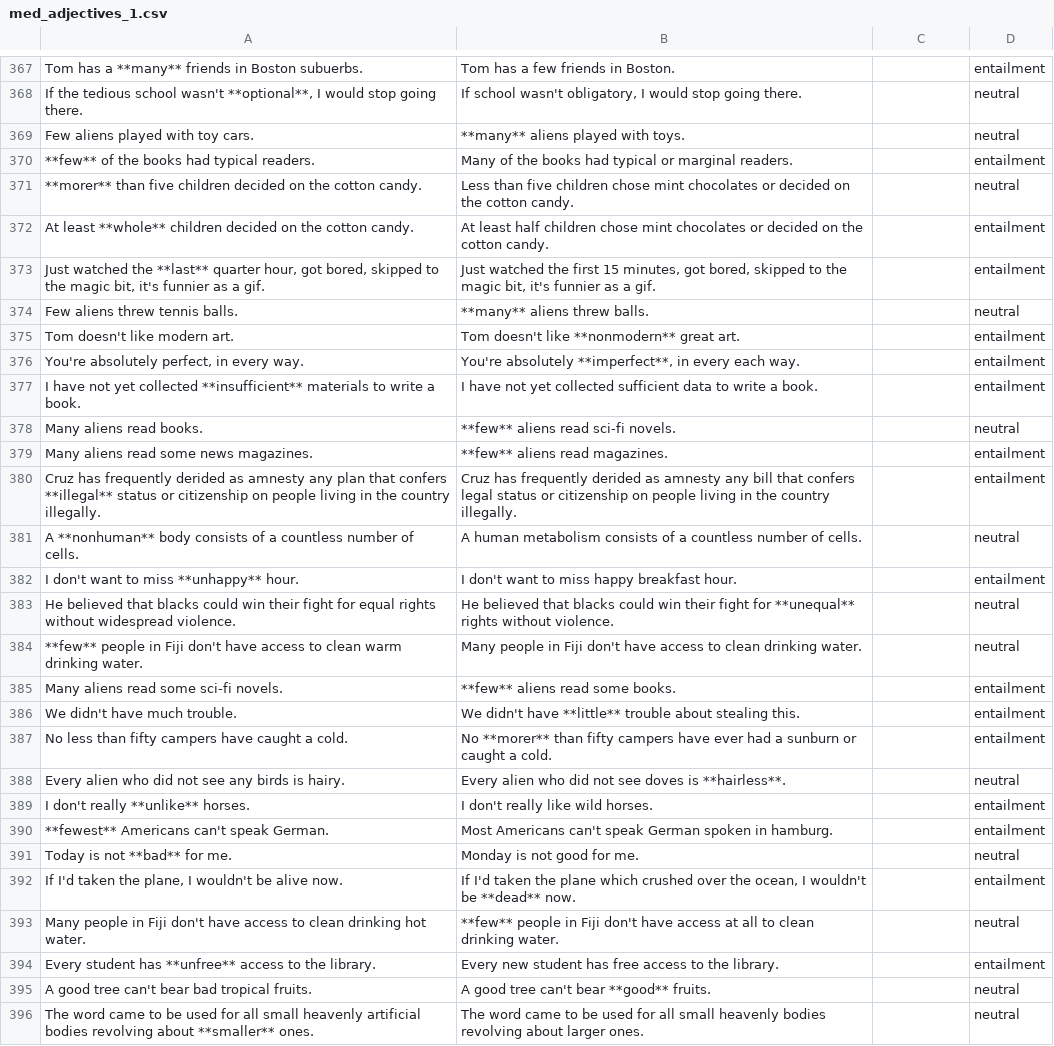
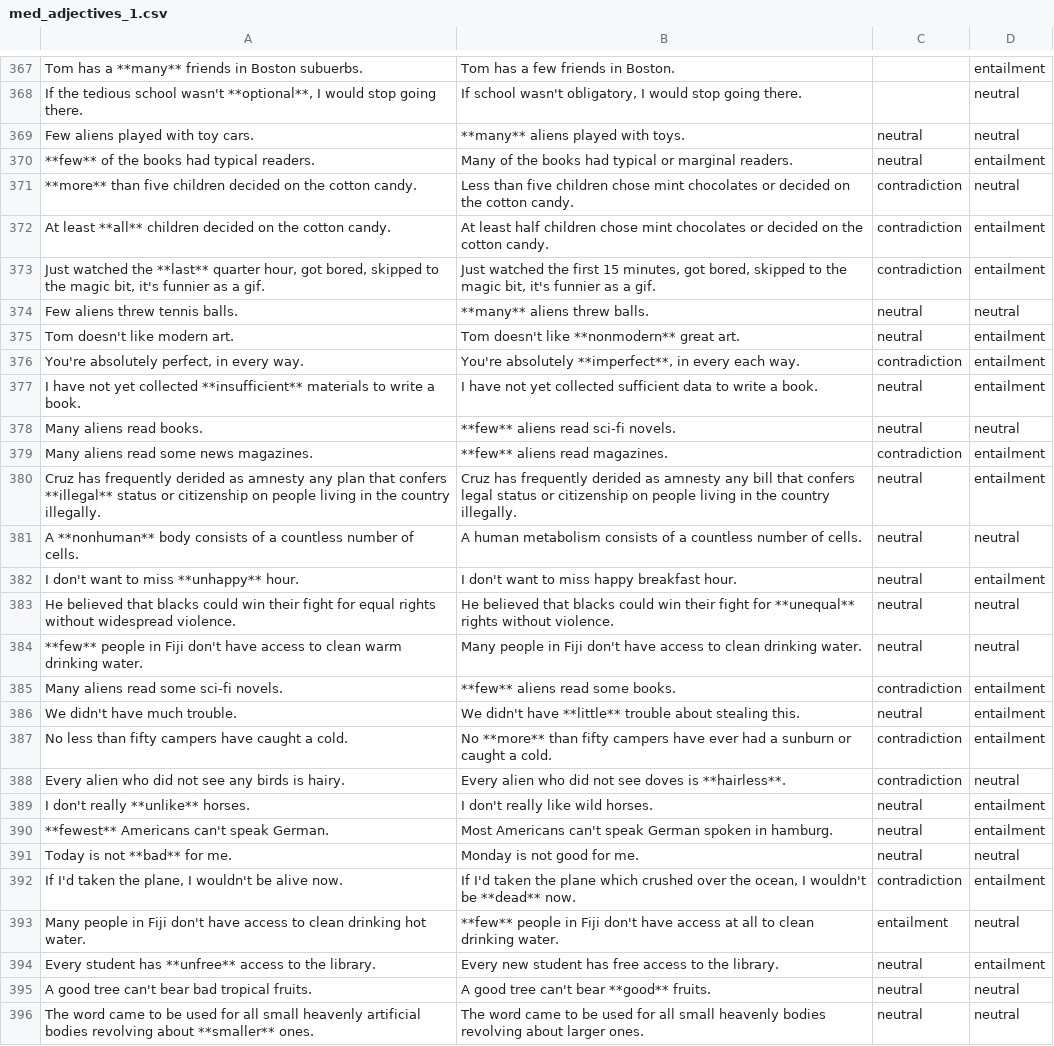
Before and after one commit to stefanDeveloper/inference, a CSV file: data/med_adjectives_1.csv, drawn as a sheet; only a part is shown, gaps mark what is left out; the diff covers the shown part only; the diff names each change by its address in the sheet, - before the commit and + after, or states it on an @@ line.

Commit message:
Added 369 till 450 from med_adjectives_1

```diff
--- a/data/med_adjectives_1.csv
+++ b/data/med_adjectives_1.csv
-C369:C370: (empty)
+C369:C370: neutral
-A371: **morer** than five…
+A371: **more** than five…
-C371:C373: (empty)
+C371:C373: contradiction
-A372: At least **whole** children decided…
+A372: At least **all** children decided…
-C374:C375: (empty)
+C374:C375: neutral
-C376: (empty)
+C376: contradiction
-C377:C378: (empty)
+C377:C378: neutral
-C379: (empty)
+C379: contradiction
-C380:C384: (empty)
+C380:C384: neutral
-C385: (empty)
+C385: contradiction
-C386: (empty)
+C386: neutral
-B387: No **morer** than fifty…
+B387: No **more** than fifty…
-C387:C388: (empty)
+C387:C388: contradiction
-C389:C391: (empty)
+C389:C391: neutral
-C392: (empty)
+C392: contradiction
-C393: (empty)
+C393: entailment
-C394:C396: (empty)
+C394:C396: neutral
```
Also changed, not shown: 1 added row, 1 removed row and 56 edited cells elsewhere in this file.
